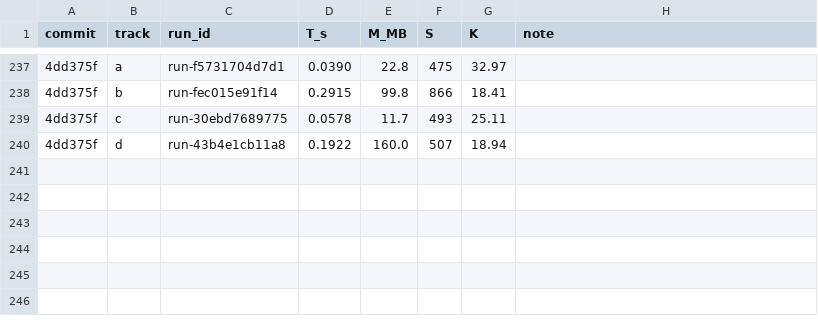
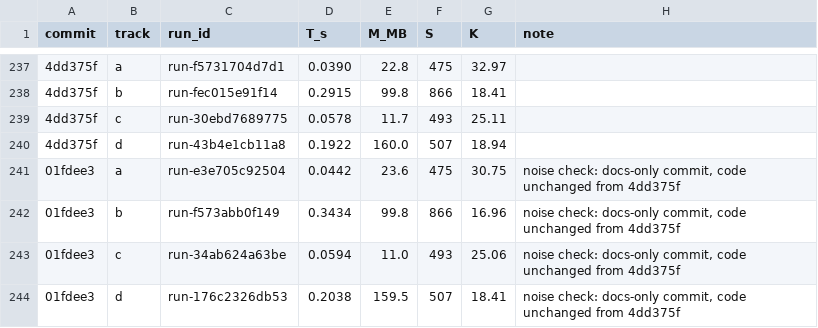
Before and after one commit to FrankChinedu/speed-demon, a TSV file: dev/tools/runs.tsv, drawn as a sheet; only a part is shown, gaps mark what is left out; the diff names each change by its address in the sheet, - before the commit and + after, or states it on an @@ line.

```diff
--- a/dev/tools/runs.tsv
+++ b/dev/tools/runs.tsv
+row 241: 01fdee3 | a | run-e3e705c92504 | 0.0442 | 23.6 | 475 | 30.75 | noise check: docs-only commit, code unchanged from 4dd375f
+row 242: 01fdee3 | b | run-f573abb0f149 | 0.3434 | 99.8 | 866 | 16.96 | noise check: docs-only commit, code unchanged from 4dd375f
+row 243: 01fdee3 | c | run-34ab624a63be | 0.0594 | 11.0 | 493 | 25.06 | noise check: docs-only commit, code unchanged from 4dd375f
+row 244: 01fdee3 | d | run-176c2326db53 | 0.2038 | 159.5 | 507 | 18.41 | noise check: docs-only commit, code unchanged from 4dd375f
```
